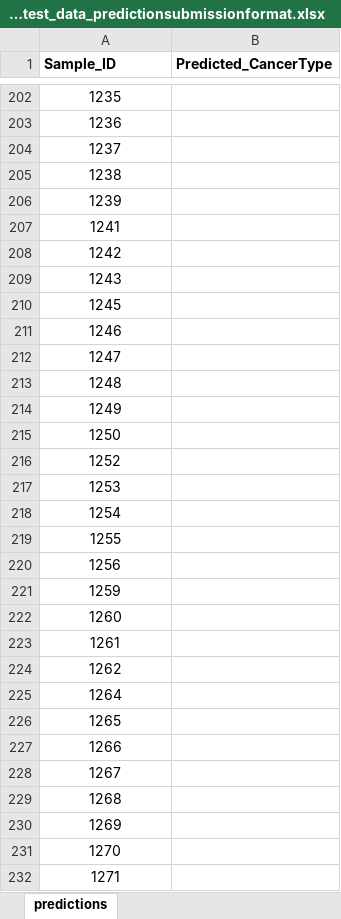
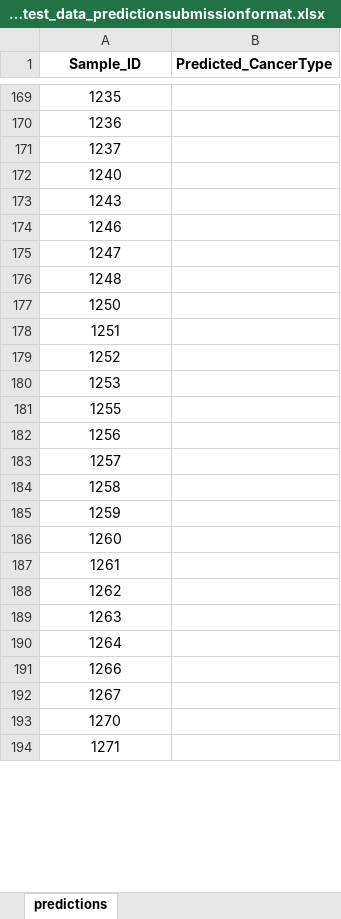
Before and after one commit to ICL-BMB-BiDS/BIDS11-AssignmentData, an Excel workbook: BIDS_assignment_test_data_predictionsubmissionformat.xlsx, sheet predictions, drawn as a sheet; only a part is shown, gaps mark what is left out; values as stored, in another font and other column widths than the file's, no borders; removed rows and columns are numbered as before the commit, all else as after; the diff covers the shown part only; the diff names each change by its address in the sheet, - before the commit and + after, or states it on an @@ line.

```diff
--- a/BIDS_assignment_test_data_predictionsubmissionformat.xlsx (sheet predictions)
+++ b/BIDS_assignment_test_data_predictionsubmissionformat.xlsx (sheet predictions)
-A1 alignment: left
+A1 alignment: center
-A172 (Sample_ID): 1238
+A172 (Sample_ID): 1240
-row 206: 1239
-row 207: 1241
-row 208: 1242
-row 210: 1245
-row 214: 1249
+row 178: 1251
-row 218: 1254
+row 183: 1257
+row 184: 1258
+row 189: 1263
-row 226: 1265
-row 229: 1268
-row 230: 1269
```
Also changed, not shown: 23 added rows, 60 removed rows and 18 edited cells elsewhere in this sheet, BIDS_assignment_variable_names.xlsx, 2 other files.
